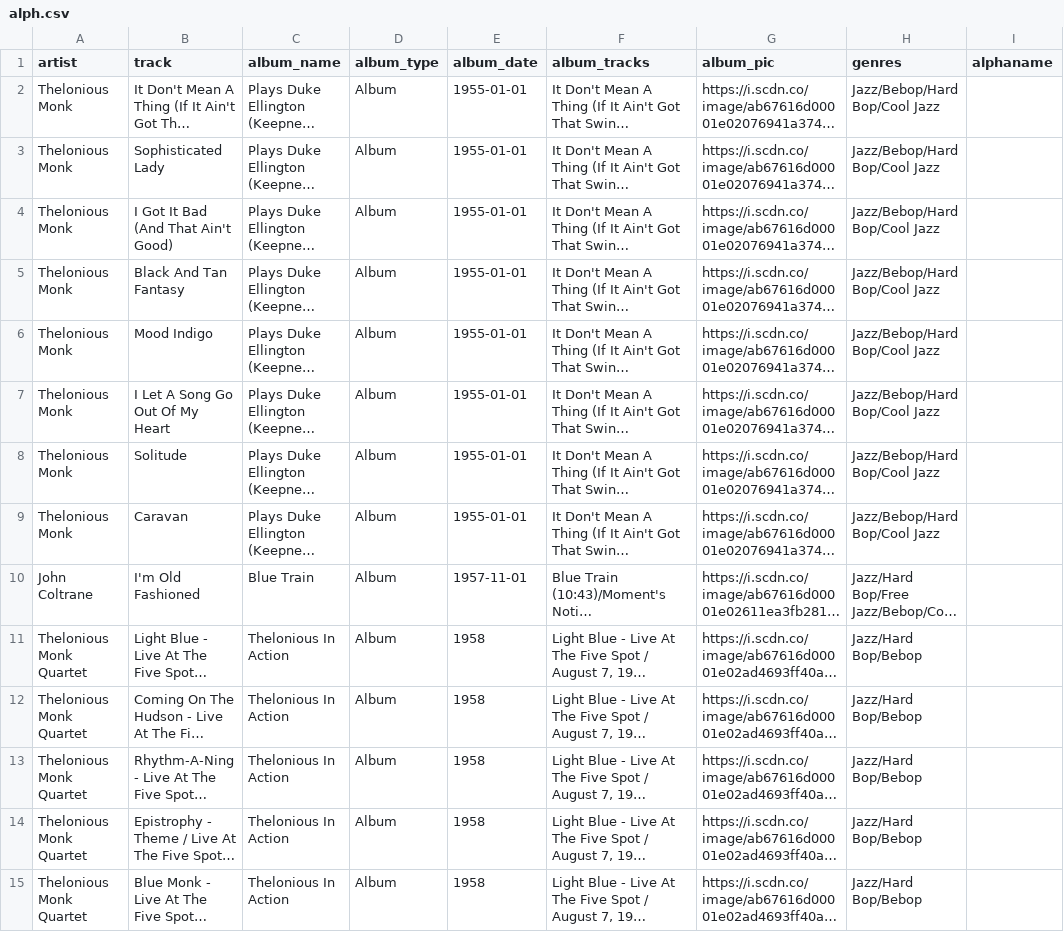
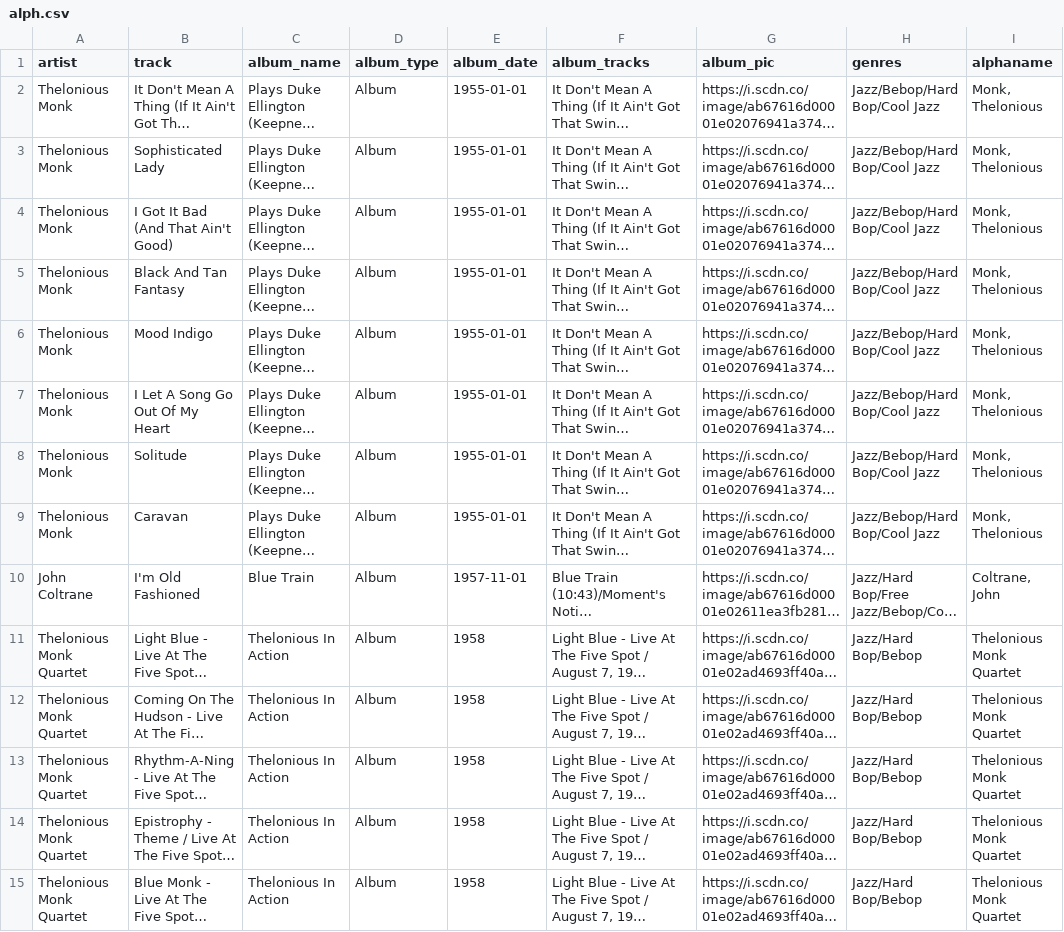
Before and after one commit to JBreitenbr/spotidjango, a CSV file: alph.csv, drawn as a sheet; only a part is shown; long unchanged cells end in …; the diff covers the shown part only; the diff names each change by its address in the sheet, - before the commit and + after, or states it on an @@ line.

Commit message:
Update alph.csv

```diff
--- a/alph.csv
+++ b/alph.csv
-I2:I9 (alphaname): (empty)
+I2:I9 (alphaname): Monk, Thelonious
-I10 (alphaname): (empty)
+I10 (alphaname): Coltrane, John
-I11:I15 (alphaname): (empty)
+I11:I15 (alphaname): Thelonious Monk Quartet
```
Also changed, not shown: 17 edited cells elsewhere in this file.
